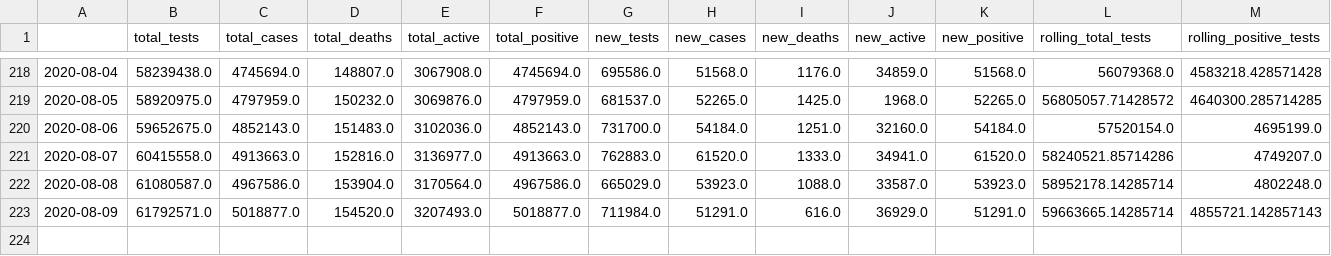
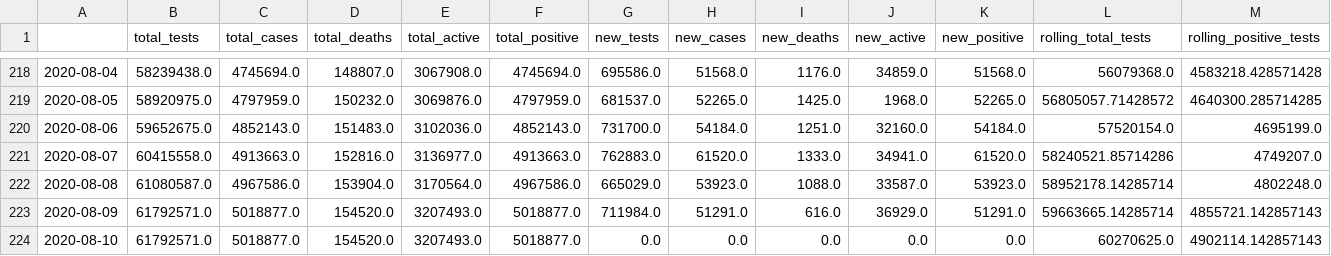
Before and after one commit to danielsuo/princeton.fyi, a CSV file: data/national.csv, drawn as a sheet; only a part is shown, gaps mark what is left out; rows hold the shown columns only; the diff names each change by its address in the sheet, - before the commit and + after, or states it on an @@ line.

Commit message:
Update data

```diff
--- a/data/national.csv
+++ b/data/national.csv
+row 224: 2020-08-10 | 61792571.0 | 5018877.0 | 154520.0 | 3207493.0 | 5018877.0 | 0.0 | 0.0 | 0.0 | 0.0 | 0.0 | 60270625.0 | 4902114.142857143
```
Also changed, not shown: data/county.csv, data/local.csv, 14 other files.
